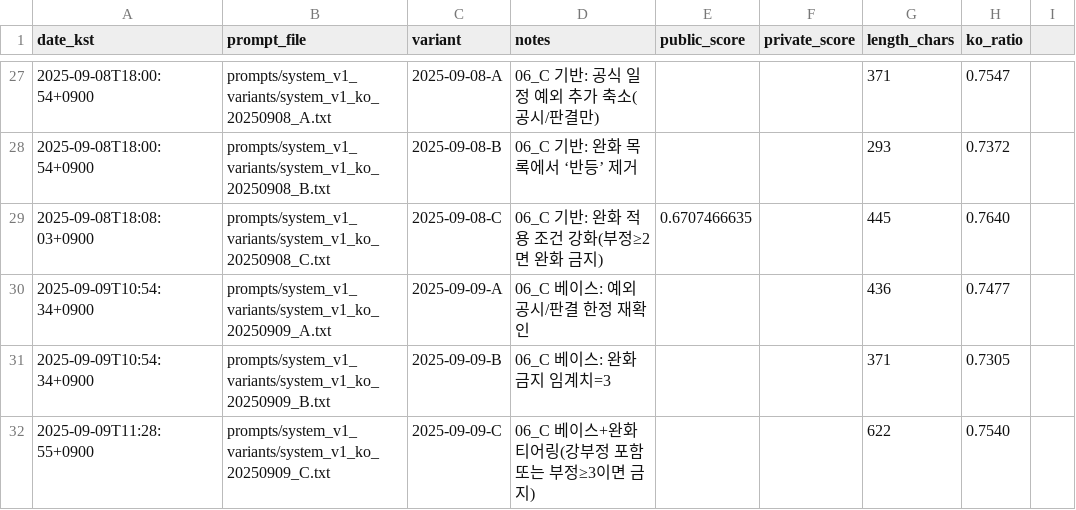
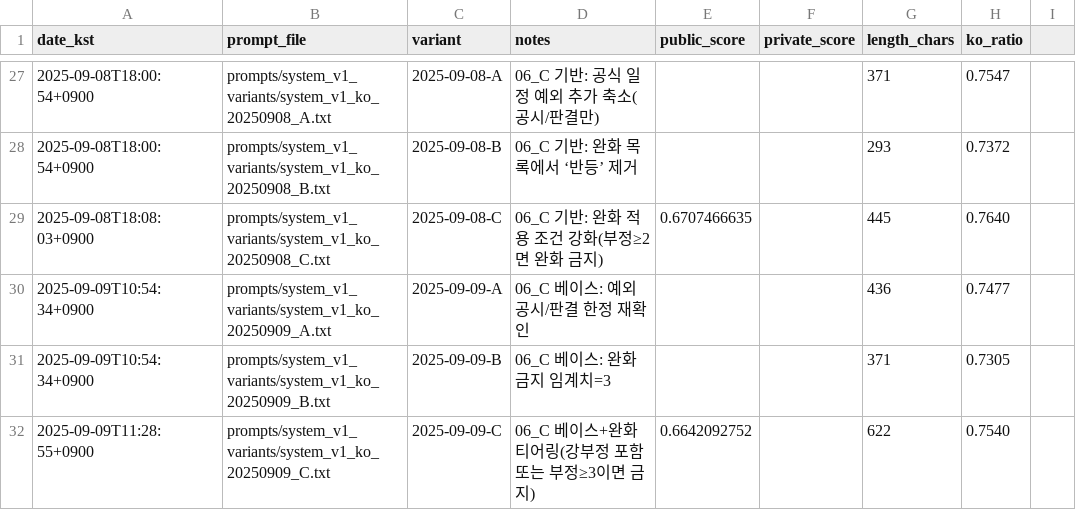
Before and after one commit to sinbumu/KT_Track2_PromptEngineeringOperations, a CSV file: experiments/experiments.csv, drawn as a sheet; only a part is shown, gaps mark what is left out.

```diff
--- a/experiments/experiments.csv
+++ b/experiments/experiments.csv
@@ -31,2 +31,2 @@ date_kst,prompt_file,variant,notes,public_score,private_score,length_chars,ko_ra
 2025-09-09T10:54:34+0900,prompts/system_v1_variants/system_v1_ko_20250909_B.txt,2025-09-09-B,06_C 베이스: 완화 금지 임계치=3,,,371,0.7305
-2025-09-09T11:28:55+0900,prompts/system_v1_variants/system_v1_ko_20250909_C.txt,2025-09-09-C,06_C 베이스+완화 티어링(강부정 포함 또는 부정≥3이면 금지),,,622,0.7540
+2025-09-09T11:28:55+0900,prompts/system_v1_variants/system_v1_ko_20250909_C.txt,2025-09-09-C,06_C 베이스+완화 티어링(강부정 포함 또는 부정≥3이면 금지),0.6642092752,,622,0.7540
```
Also changed, not shown: 1 other file.
